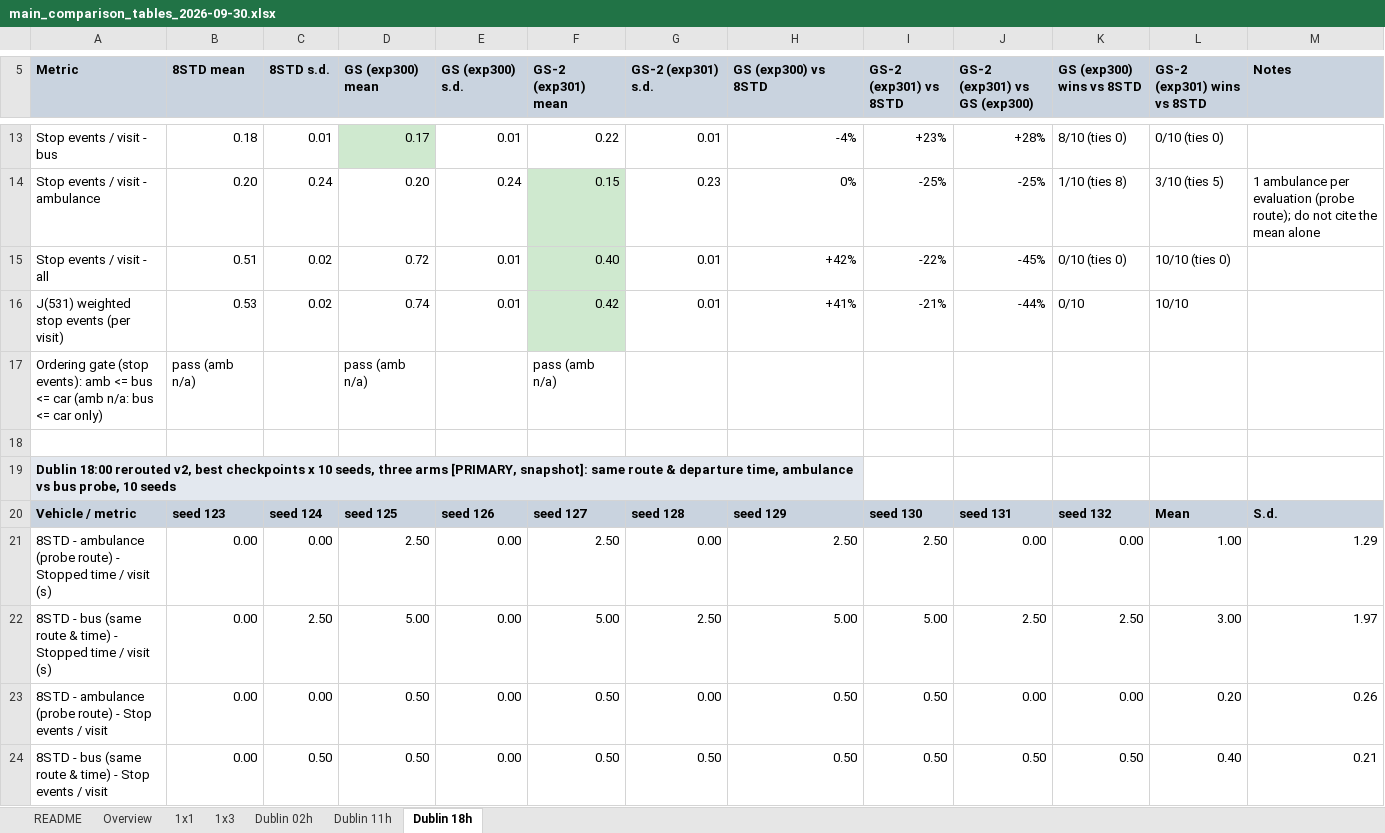
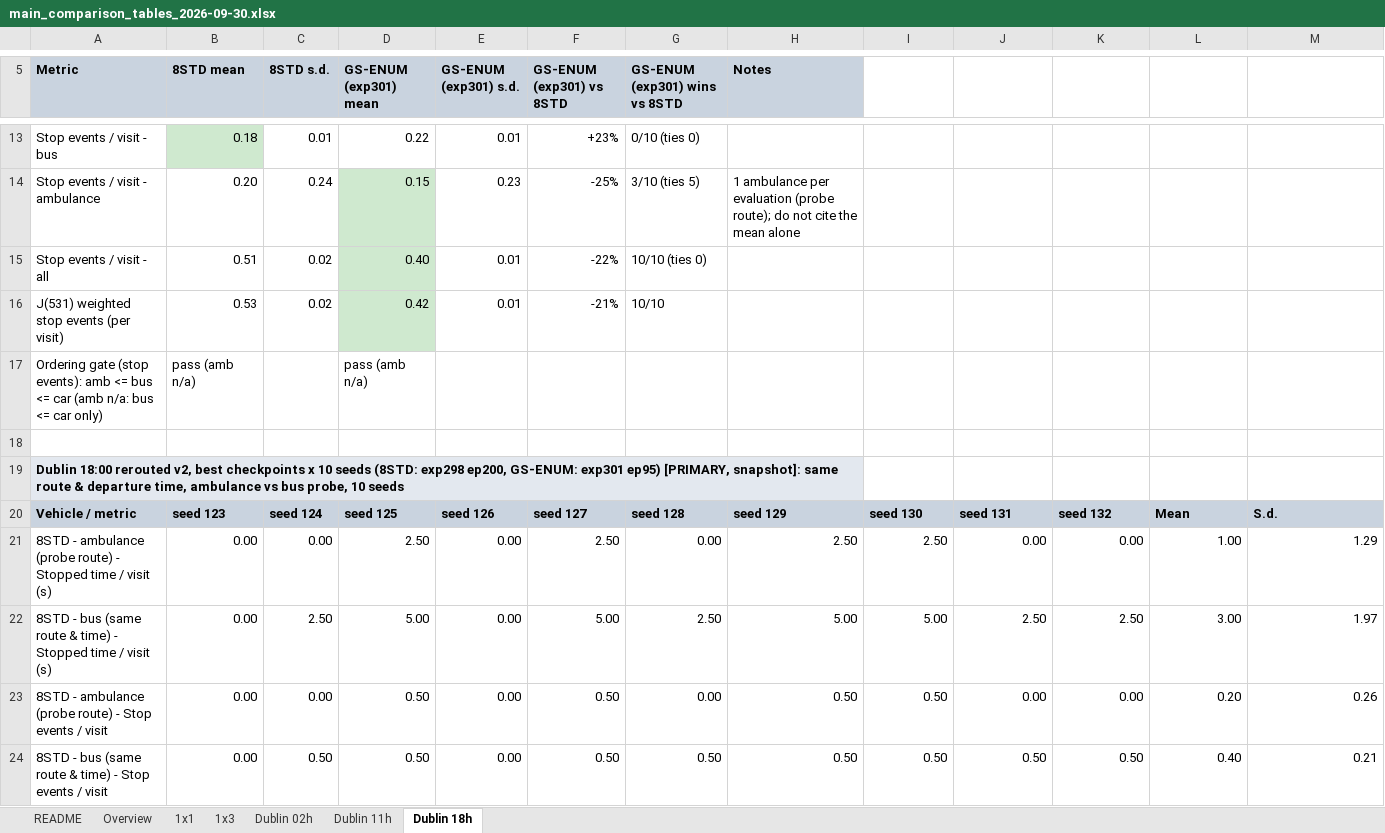
Before and after one commit to Gavin-Tao/Sumo-simulation, an Excel workbook: experiments/analysis/tables/main_comparison_tables_2026-09-30.xlsx, sheet Dublin 18h, drawn as a sheet; only a part is shown, gaps mark what is left out; values as stored, in another font and other column widths than the file's, no borders; removed rows and columns are numbered as before the commit, all else as after; the diff covers the shown part only; the diff names each change by its address in the sheet, - before the commit and + after, or states it on an @@ line.

```diff
--- a/experiments/analysis/tables/main_comparison_tables_2026-09-30.xlsx (sheet Dublin 18h)
+++ b/experiments/analysis/tables/main_comparison_tables_2026-09-30.xlsx (sheet Dublin 18h)
-D5: GS (exp300) mean
+D5: GS-ENUM (exp301) mean
-E5: GS (exp300) s.d.
+E5: GS-ENUM (exp301) s.d.
-F5: GS-2 (exp301) mean
+F5: GS-ENUM (exp301) vs 8STD
-G5: GS-2 (exp301) s.d.
+G5: GS-ENUM (exp301) wins vs 8STD
-H5: GS (exp300) vs 8STD
+H5: Notes
-I5: GS-2 (exp301) vs 8STD
+I5: (empty)
-I5:M5 fill: #C9D3DF
+I5:M5 fill: none
-J5: GS-2 (exp301) vs GS (exp300)
+J5: (empty)
-K5: GS (exp300) wins vs 8STD
+K5: (empty)
-L5: GS-2 (exp301) wins vs 8STD
+L5: (empty)
-M5: Notes
+M5: (empty)
-B13 fill: none
+B13 fill: #CFE9CF
-D13 (GS-ENUM (exp301) mean): 0.17
+D13 (GS-ENUM (exp301) mean): 0.22
-D13 fill: #CFE9CF
+D13 fill: none
-F13 (GS-ENUM (exp301) vs 8STD): 0.22
+F13 (GS-ENUM (exp301) vs 8STD): +23%
-G13 (GS-ENUM (exp301) wins vs 8STD): 0.01
+G13 (GS-ENUM (exp301) wins vs 8STD): 0/10 (ties 0)
-H13 (Notes): -4%
+H13 (Notes): (empty)
-I13: +23%
+I13: (empty)
-J13: +28%
+J13: (empty)
-K13: 8/10 (ties 0)
+K13: (empty)
-L13: 0/10 (ties 0)
+L13: (empty)
-row 14: Stop events / visit - ambulance | 0.20 | 0.24 | 0.20 | 0.24 | 0.15 | 0.23 | 0% | -25% | -25% | 1/10 (ties 8) | 3/10 (ties 5) | 1 ambulance per evaluation (probe route); do not cite the mean alone
+row 14: Stop events / visit - ambulance | 0.20 | 0.24 | 0.15 | 0.23 | -25% | 3/10 (ties 5) | 1 ambulance per evaluation (probe route); do not cite the mean alone
-D15 (GS-ENUM (exp301) mean): 0.72
+D15 (GS-ENUM (exp301) mean): 0.40
-D15:D16 fill: none
+D15:D16 fill: #CFE9CF
-F15 (GS-ENUM (exp301) vs 8STD): 0.40
+F15 (GS-ENUM (exp301) vs 8STD): -22%
-F15:F16 fill: #CFE9CF
+F15:F16 fill: none
-G15 (GS-ENUM (exp301) wins vs 8STD): 0.01
+G15 (GS-ENUM (exp301) wins vs 8STD): 10/10 (ties 0)
-H15 (Notes): +42%
+H15 (Notes): (empty)
-I15: -22%
+I15: (empty)
-J15: -45%
+J15: (empty)
-K15: 0/10 (ties 0)
+K15: (empty)
-L15: 10/10 (ties 0)
+L15: (empty)
-D16 (GS-ENUM (exp301) mean): 0.74
+D16 (GS-ENUM (exp301) mean): 0.42
-F16 (GS-ENUM (exp301) vs 8STD): 0.42
+F16 (GS-ENUM (exp301) vs 8STD): -21%
-G16 (GS-ENUM (exp301) wins vs 8STD): 0.01
+G16 (GS-ENUM (exp301) wins vs 8STD): 10/10
-H16 (Notes): +41%
+H16 (Notes): (empty)
-I16: -21%
+I16: (empty)
-J16: -44%
+J16: (empty)
-K16: 0/10
+K16: (empty)
-L16: 10/10
+L16: (empty)
-F17 (GS-ENUM (exp301) vs 8STD): pass (amb n/a)
+F17 (GS-ENUM (exp301) vs 8STD): (empty)
-A19 (Metric): …x 10 seeds, three arms [PRIMARY, snapshot]:…
+A19 (Metric): …x 10 seeds (8STD: exp298 ep200, GS-ENUM: exp301 ep95) [PRIMARY, snapshot]:…
```
Also changed, not shown: 5 added rows, 64 removed rows, 19 edited cells, cell formats and merged cells elsewhere in this sheet, sheet Overview, sheet README, formulas that keep their value, 1 other file.
